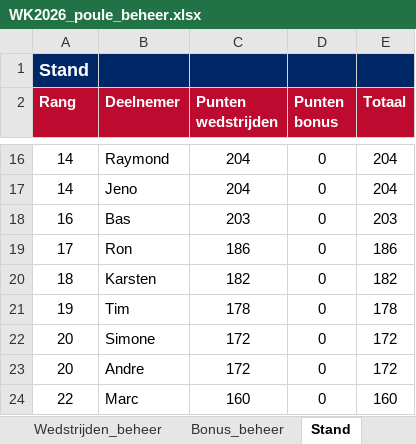
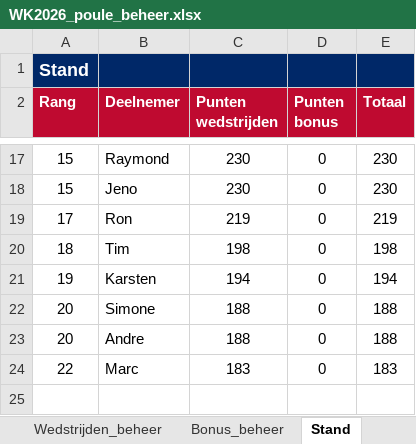
Before and after one commit to tomverbong/BINX-Zuid---WK-Poule-2026, an Excel workbook: WK2026_poule_beheer.xlsx, sheet Stand, drawn as a sheet; only a part is shown, gaps mark what is left out; values as stored, in another font and other column widths than the file's, no borders; removed rows and columns are numbered as before the commit, all else as after; the diff covers the shown part only; the diff names each change by its address in the sheet, - before the commit and + after, or states it on an @@ line.

```diff
--- a/WK2026_poule_beheer.xlsx (sheet Stand)
+++ b/WK2026_poule_beheer.xlsx (sheet Stand)
-A17:A18 (Rang): 14
+A17:A18 (Rang): 15
-C17:C18 (Punten wedstrijden): 204
+C17:C18 (Punten wedstrijden): 230
-E17:E18 (Totaal): 204
+E17:E18 (Totaal): 230
-row 18: 16 | Bas | 203 | 0 | 203
-C19 (Punten wedstrijden): 186
+C19 (Punten wedstrijden): 219
-E19 (Totaal): 186
+E19 (Totaal): 219
-row 20: 18 | Karsten | 182 | 0 | 182
-A20 (Rang): 19
+A20 (Rang): 18
-C20 (Punten wedstrijden): 178
+C20 (Punten wedstrijden): 198
-E20 (Totaal): 178
+E20 (Totaal): 198
+row 21: 19 | Karsten | 194 | 0 | 194
-C22:C23 (Punten wedstrijden): 172
+C22:C23 (Punten wedstrijden): 188
-E22:E23 (Totaal): 172
+E22:E23 (Totaal): 188
-C24 (Punten wedstrijden): 160
+C24 (Punten wedstrijden): 183
-E24 (Totaal): 160
+E24 (Totaal): 183
```
Also changed, not shown: 6 added rows, 5 removed rows and 19 edited cells elsewhere in this sheet, sheet Wedstrijden_beheer, formulas that keep their value, hidden cells.
